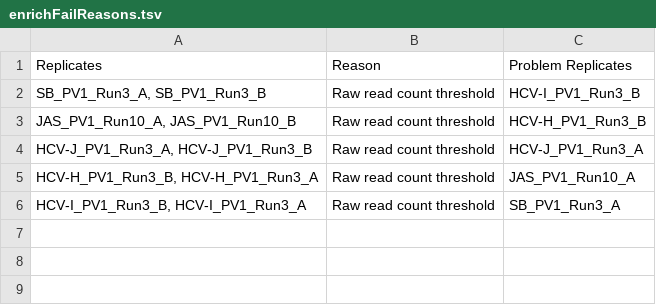
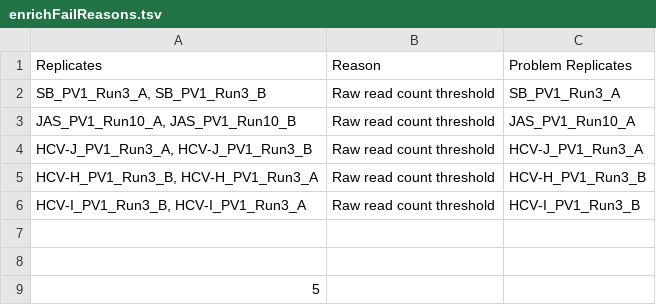
Before and after one commit to LadnerLab/PepSIRF, a TSV file: tutorial_files/autopepsirf/expected_outputs/10Z-HDI75_100CS_15000raw/enrichFailReasons.tsv, drawn as a sheet.

Commit message:
Got the names of the failing replicates to print on the same line where the whole list of replicates is being given and the reason for failure.

```diff
--- a/tutorial_files/autopepsirf/expected_outputs/10Z-HDI75_100CS_15000raw/enrichFailReasons.tsv
+++ b/tutorial_files/autopepsirf/expected_outputs/10Z-HDI75_100CS_15000raw/enrichFailReasons.tsv
@@ -1,6 +1,9 @@
 Replicates	Reason	Problem Replicates
-SB_PV1_Run3_A, SB_PV1_Run3_B	Raw read count threshold	HCV-I_PV1_Run3_B
-JAS_PV1_Run10_A, JAS_PV1_Run10_B	Raw read count threshold	HCV-H_PV1_Run3_B
+SB_PV1_Run3_A, SB_PV1_Run3_B	Raw read count threshold	SB_PV1_Run3_A
+JAS_PV1_Run10_A, JAS_PV1_Run10_B	Raw read count threshold	JAS_PV1_Run10_A
 HCV-J_PV1_Run3_A, HCV-J_PV1_Run3_B	Raw read count threshold	HCV-J_PV1_Run3_A
-HCV-H_PV1_Run3_B, HCV-H_PV1_Run3_A	Raw read count threshold	JAS_PV1_Run10_A
-HCV-I_PV1_Run3_B, HCV-I_PV1_Run3_A	Raw read count threshold	SB_PV1_Run3_A
+HCV-H_PV1_Run3_B, HCV-H_PV1_Run3_A	Raw read count threshold	HCV-H_PV1_Run3_B
+HCV-I_PV1_Run3_B, HCV-I_PV1_Run3_A	Raw read count threshold	HCV-I_PV1_Run3_B
+
+
+5
```
Also changed, not shown: 2 other files.
